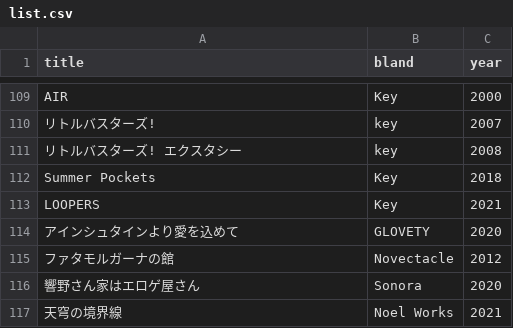
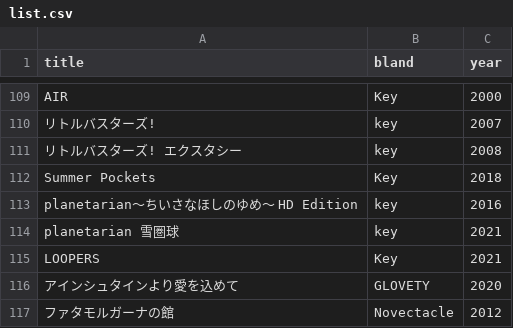
Before and after one commit to shingenmochi718/play_ADV, a CSV file: list.csv, drawn as a sheet; only a part is shown, gaps mark what is left out; the shorter side is filled out with more unchanged rows; the diff names each change by its address in the sheet, - before the commit and + after, or states it on an @@ line.

Commit message:
210923

```diff
--- a/list.csv
+++ b/list.csv
+row 113: planetarian～ちいさなほしのゆめ～ HD Edition | key | 2016
+row 114: planetarian 雪圏球 | key | 2021
```
